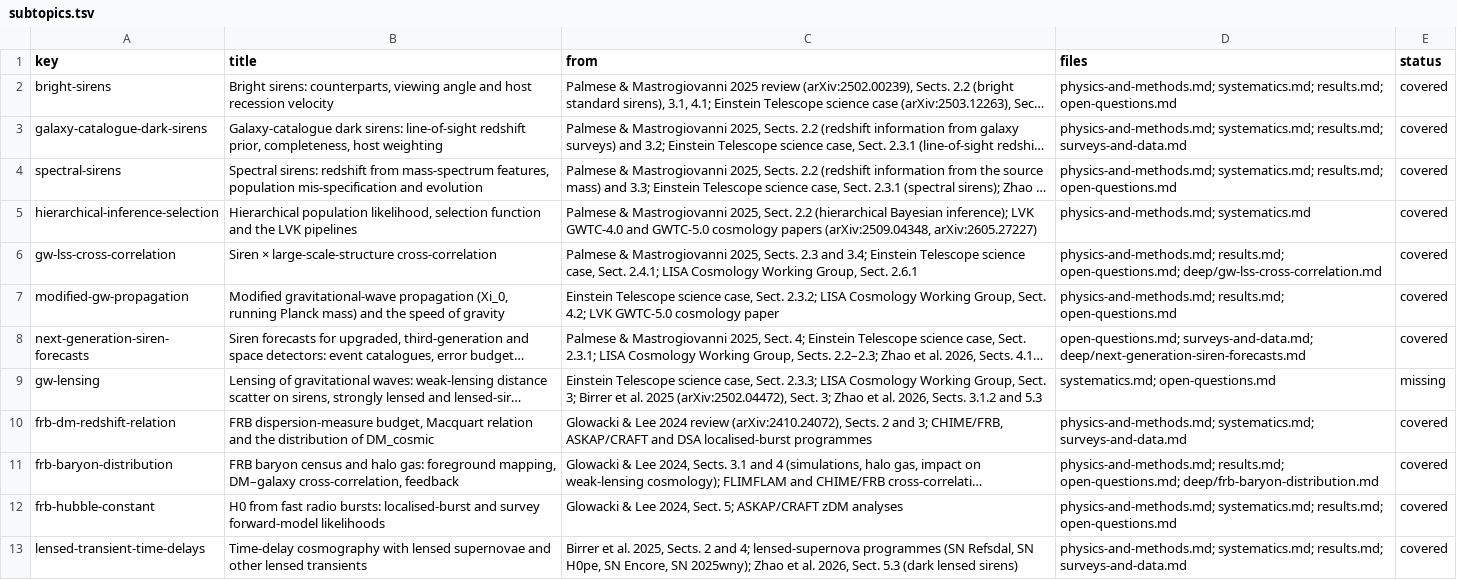
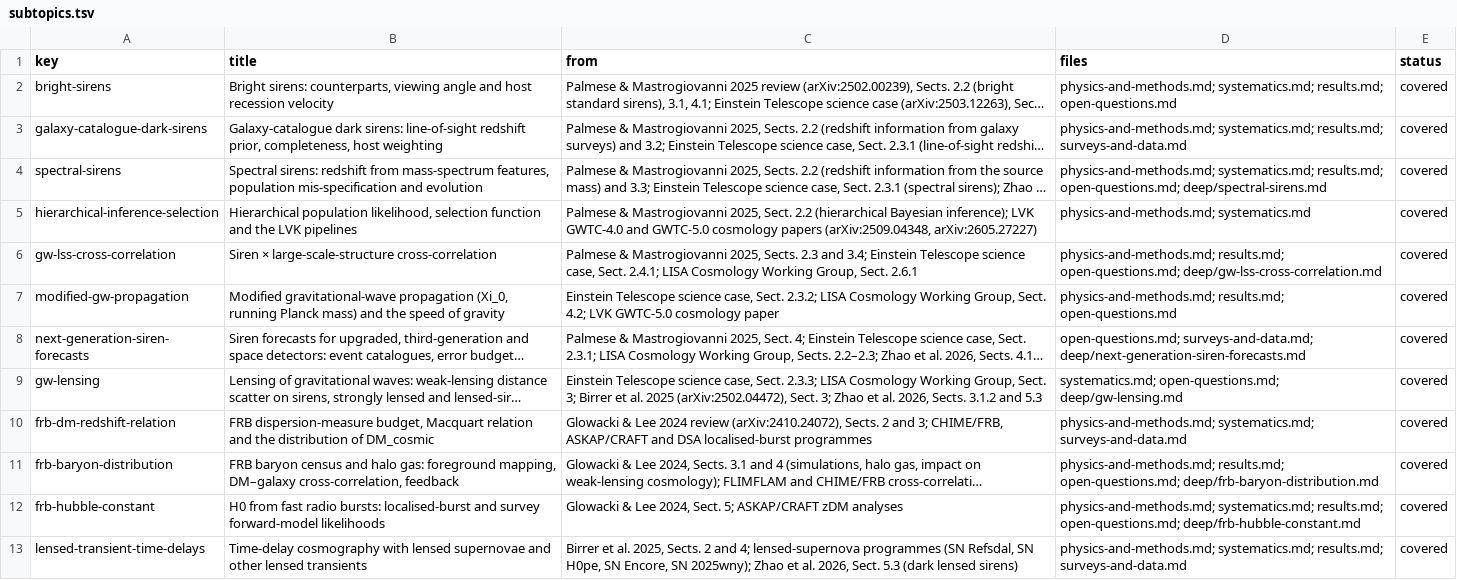
Before and after one commit to corentinravoux/cosmoskill, a TSV file: skills/cosmo-multimessenger/references/subtopics.tsv, drawn as a sheet; long unchanged cells end in …; the diff names each change by its address in the sheet, - before the commit and + after, or states it on an @@ line.

```diff
--- a/skills/cosmo-multimessenger/references/subtopics.tsv
+++ b/skills/cosmo-multimessenger/references/subtopics.tsv
-D4 (files): …systematics.md; results.md; open-questions.md
+D4 (files): …systematics.md; results.md; open-questions.md; deep/spectral-sirens.md
-D9 (files): systematics.md; open-questions.md
+D9 (files): systematics.md; open-questions.md; deep/gw-lensing.md
-E9 (status): missing
+E9 (status): covered
-D12 (files): …systematics.md; results.md; open-questions.md
+D12 (files): …systematics.md; results.md; open-questions.md; deep/frb-hubble-constant.md
```
Also changed, not shown: skills/cosmo-multimessenger/references/sources.tsv, skills/cosmo-neutrinos-dark-matter/references/sources.tsv, 21 other files.
